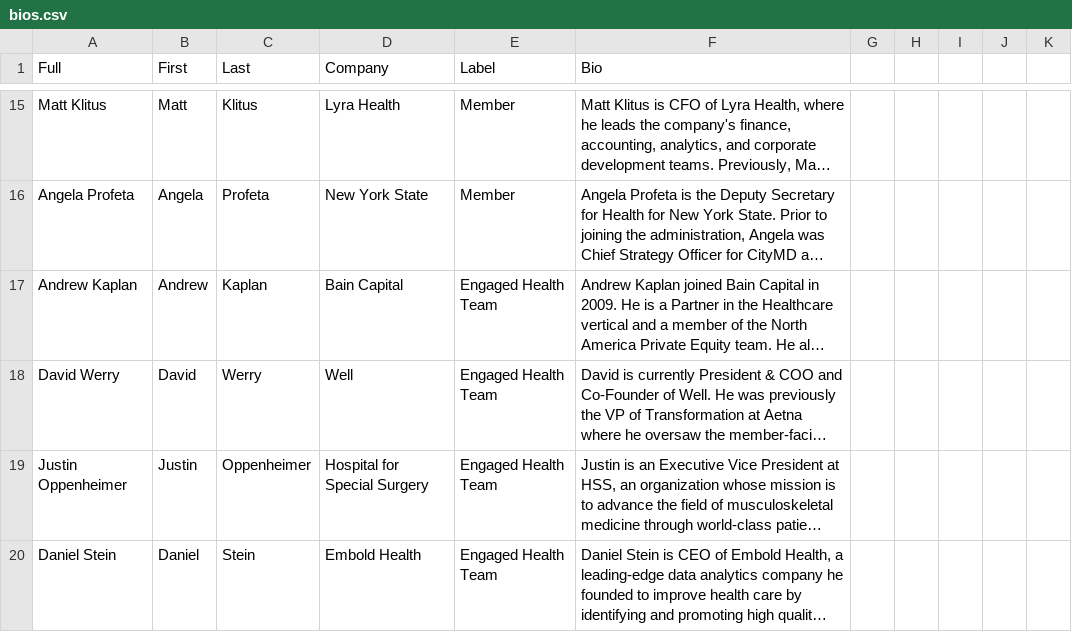
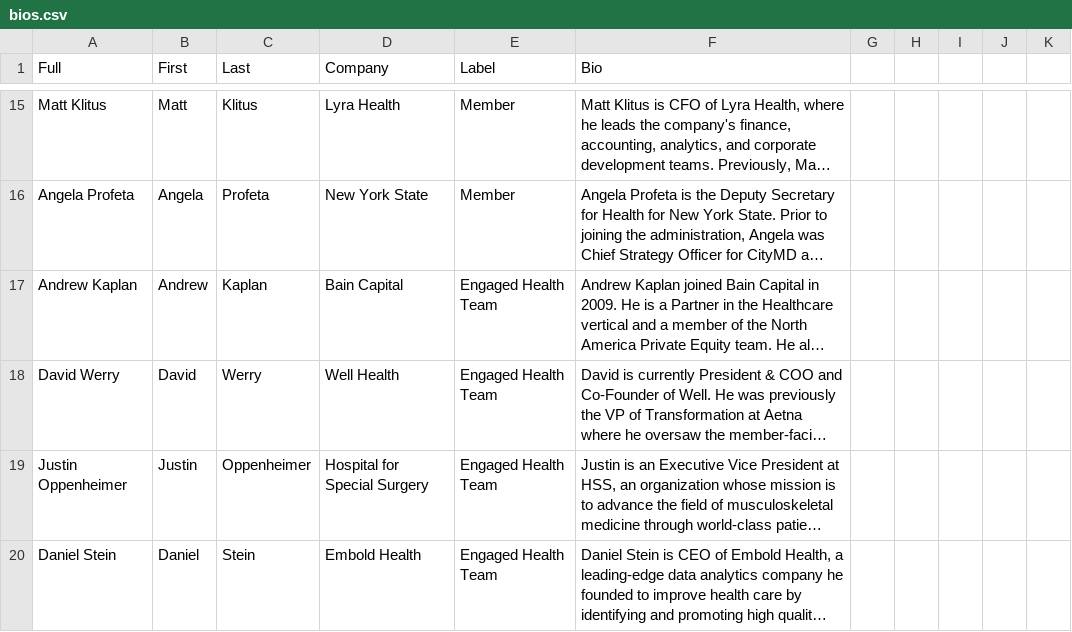
Before and after one commit to wfq2/engagedhealth, a CSV file: cdn/bios.csv, drawn as a sheet; only a part is shown, gaps mark what is left out; long unchanged cells end in …; the diff names each change by its address in the sheet, - before the commit and + after, or states it on an @@ line.

Commit message:
well health

```diff
--- a/cdn/bios.csv
+++ b/cdn/bios.csv
-D18 (Company): Well
+D18 (Company): Well Health
```
